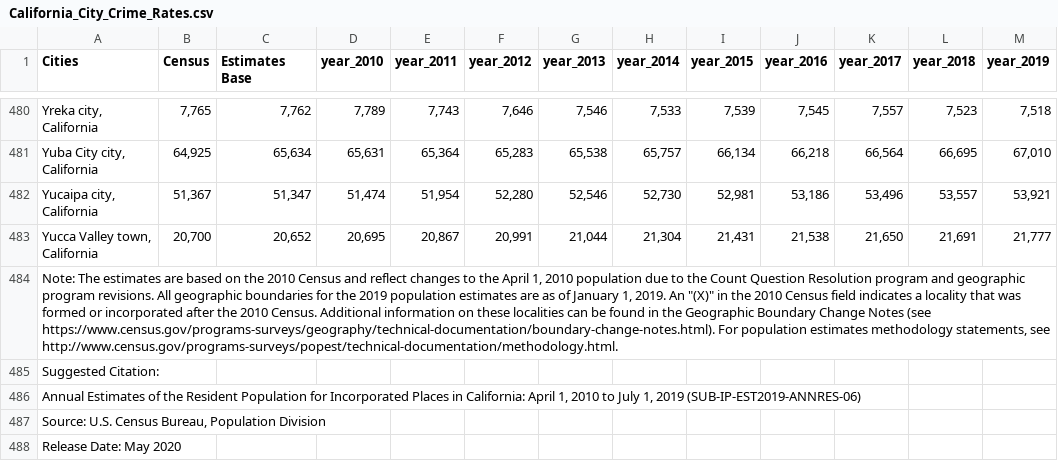
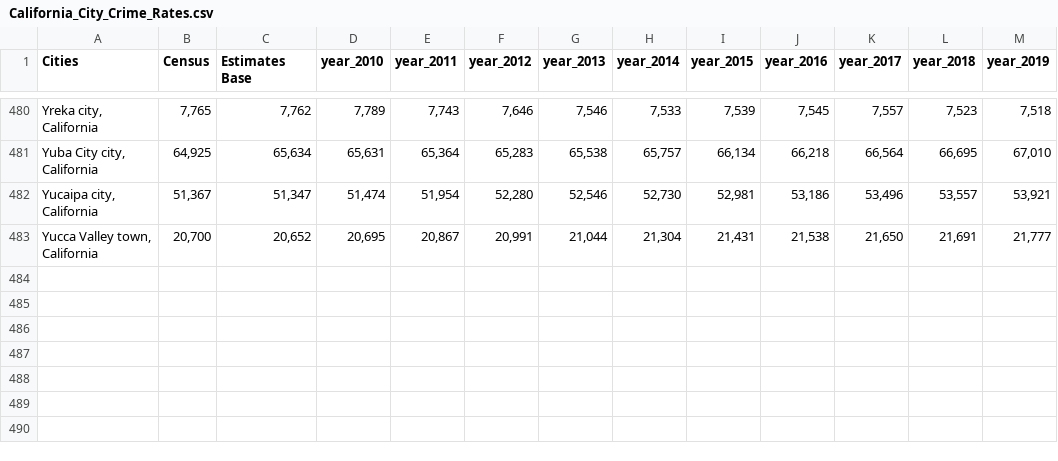
Before and after one commit to ghermes/2nd_Capstone, a CSV file: California_City_Crime_Rates.csv, drawn as a sheet; only a part is shown, gaps mark what is left out; the diff names each change by its address in the sheet, - before the commit and + after, or states it on an @@ line.

Commit message:
Add files via upload

```diff
--- a/California_City_Crime_Rates.csv
+++ b/California_City_Crime_Rates.csv
-row 484: Note: The estimates are based on the 2010 Census and reflect changes to the April 1, 2010 population due to the Count Question Resolution program and geographic program revisions. All geographic boundaries for the 2019 population estimates are as of January 1, 2019. An "(X)" in the 2010 Census field indicates a locality that was formed or incorporated after the 2010 Census. Additional information on these localities can be found in the Geographic Boundary Change Notes (see https://www.census.gov/programs-surveys/geography/technical-documentation/boundary-change-notes.html). For population estimates methodology statements, see http://www.census.gov/programs-surveys/popest/technical-documentation/methodology.html.
-row 485: Suggested Citation:
-row 486: Annual Estimates of the Resident Population for Incorporated Places in California: April 1, 2010 to July 1, 2019 (SUB-IP-EST2019-ANNRES-06)
-row 487: Source: U.S. Census Bureau, Population Division
-row 488: Release Date: May 2020
```
